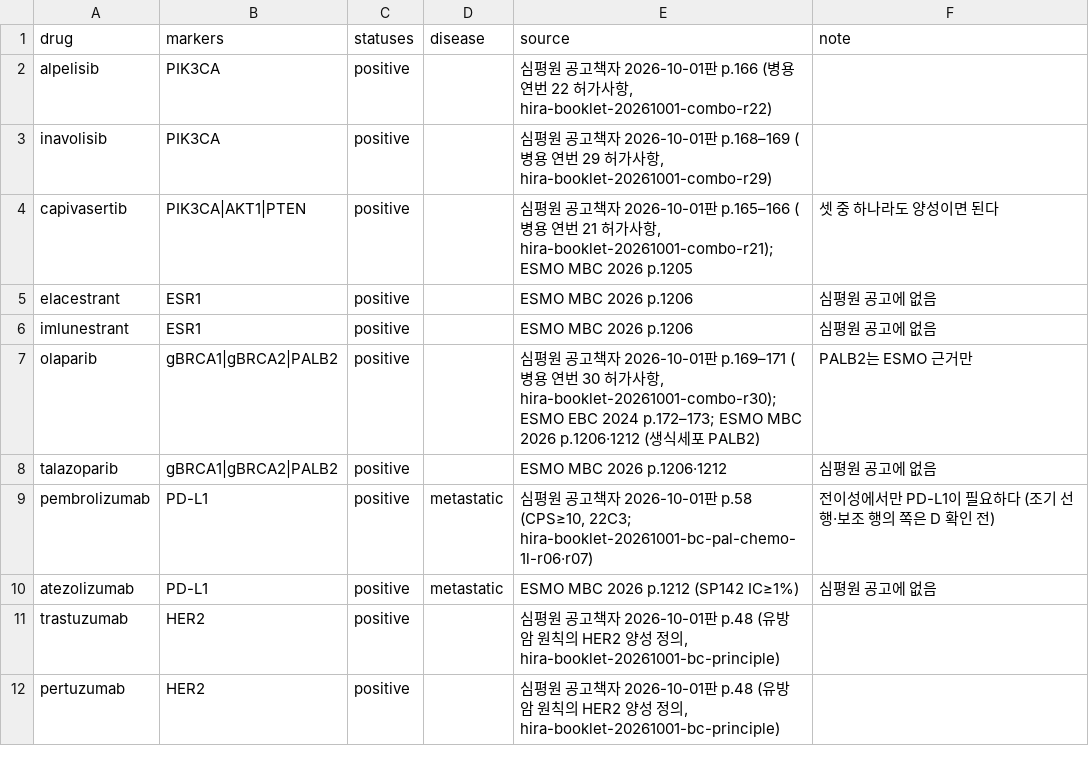
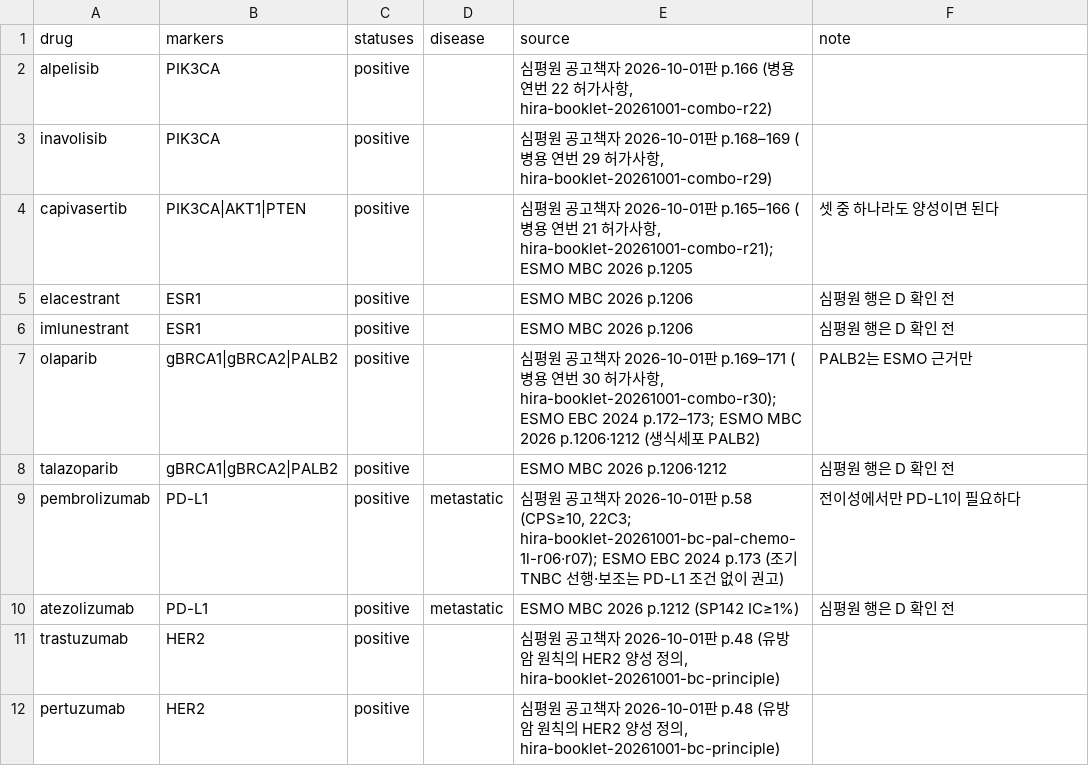
Before and after one commit to Br-CDSS-Konyang-University-bootcamp/prescription_model_breast_cancer, a CSV file: src/recommend/drug_biomarker.csv, drawn as a sheet; only a part is shown.

```diff
--- a/src/recommend/drug_biomarker.csv
+++ b/src/recommend/drug_biomarker.csv
@@ -4,8 +4,8 @@ inavolisib,PIK3CA,positive,,"심평원 공고책자 2026-10-01판 p.168–169 (
 capivasertib,PIK3CA|AKT1|PTEN,positive,,"심평원 공고책자 2026-10-01판 p.165–166 (병용 연번 21 허가사항, hira-booklet-20261001-combo-r21); ESMO MBC 2026 p.1205",셋 중 하나라도 양성이면 된다
-elacestrant,ESR1,positive,,ESMO MBC 2026 p.1206,심평원 공고에 없음
-imlunestrant,ESR1,positive,,ESMO MBC 2026 p.1206,심평원 공고에 없음
+elacestrant,ESR1,positive,,ESMO MBC 2026 p.1206,심평원 행은 D 확인 전
+imlunestrant,ESR1,positive,,ESMO MBC 2026 p.1206,심평원 행은 D 확인 전
 olaparib,gBRCA1|gBRCA2|PALB2,positive,,"심평원 공고책자 2026-10-01판 p.169–171 (병용 연번 30 허가사항, hira-booklet-20261001-combo-r30); ESMO EBC 2024 p.172–173; ESMO MBC 2026 p.1206·1212 (생식세포 PALB2)",PALB2는 ESMO 근거만
-talazoparib,gBRCA1|gBRCA2|PALB2,positive,,ESMO MBC 2026 p.1206·1212,심평원 공고에 없음
-pembrolizumab,PD-L1,positive,metastatic,"심평원 공고책자 2026-10-01판 p.58 (CPS≥10, 22C3; hira-booklet-20261001-bc-pal-chemo-1l-r06·r07)",전이성에서만 PD-L1이 필요하다 (조기 선행·보조 행의 쪽은 D 확인 전)
-atezolizumab,PD-L1,positive,metastatic,ESMO MBC 2026 p.1212 (SP142 IC≥1%),심평원 공고에 없음
+talazoparib,gBRCA1|gBRCA2|PALB2,positive,,ESMO MBC 2026 p.1206·1212,심평원 행은 D 확인 전
+pembrolizumab,PD-L1,positive,metastatic,"심평원 공고책자 2026-10-01판 p.58 (CPS≥10, 22C3; hira-booklet-20261001-bc-pal-chemo-1l-r06·r07); ESMO EBC 2024 p.173 (조기 TNBC 선행·보조는 PD-L1 조건 없이 권고)",전이성에서만 PD-L1이 필요하다
+atezolizumab,PD-L1,positive,metastatic,ESMO MBC 2026 p.1212 (SP142 IC≥1%),심평원 행은 D 확인 전
 trastuzumab,HER2,positive,,"심평원 공고책자 2026-10-01판 p.48 (유방암 원칙의 HER2 양성 정의, hira-booklet-20261001-bc-principle)",
```
Also changed, not shown: 3 other files.
